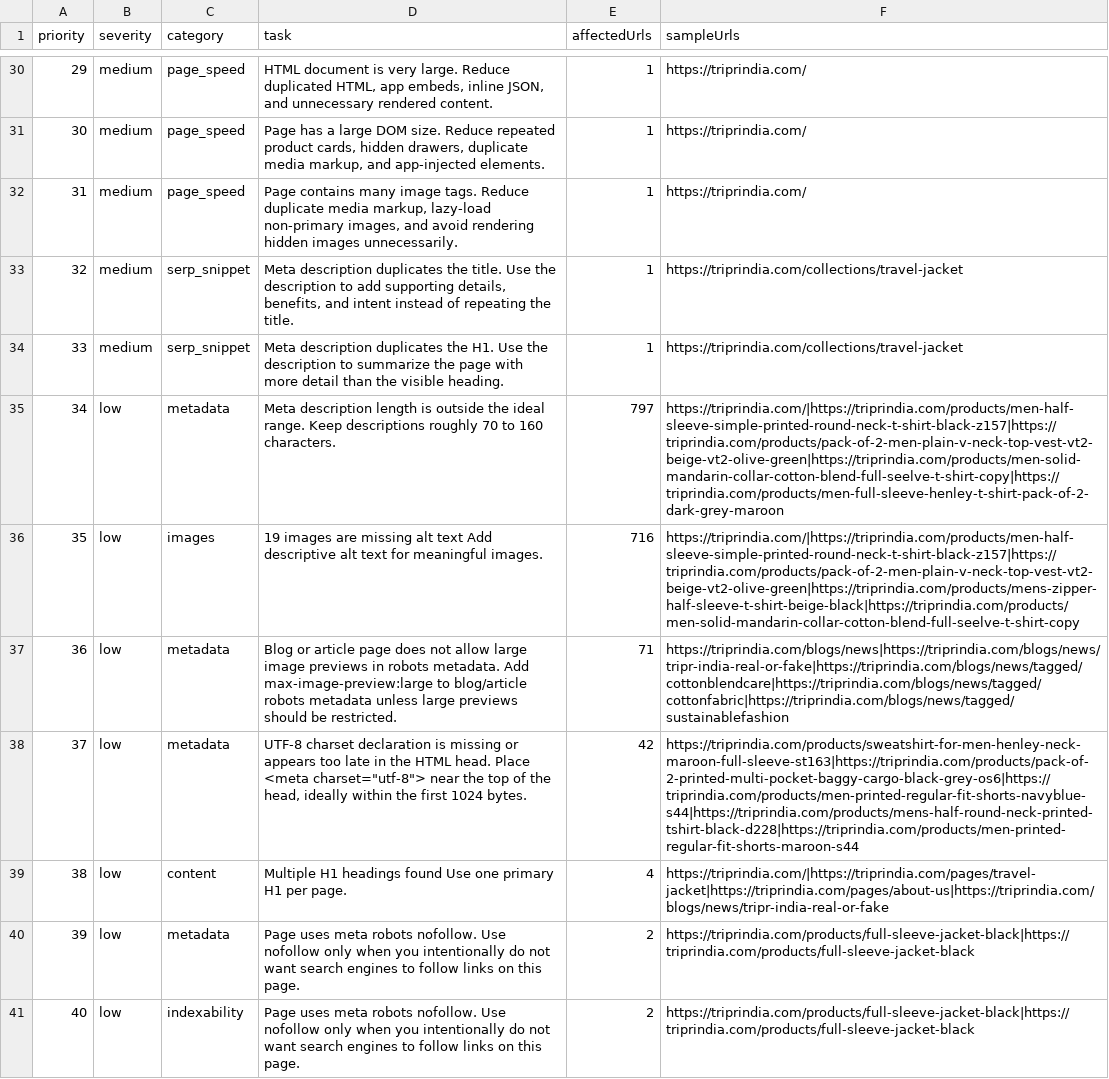
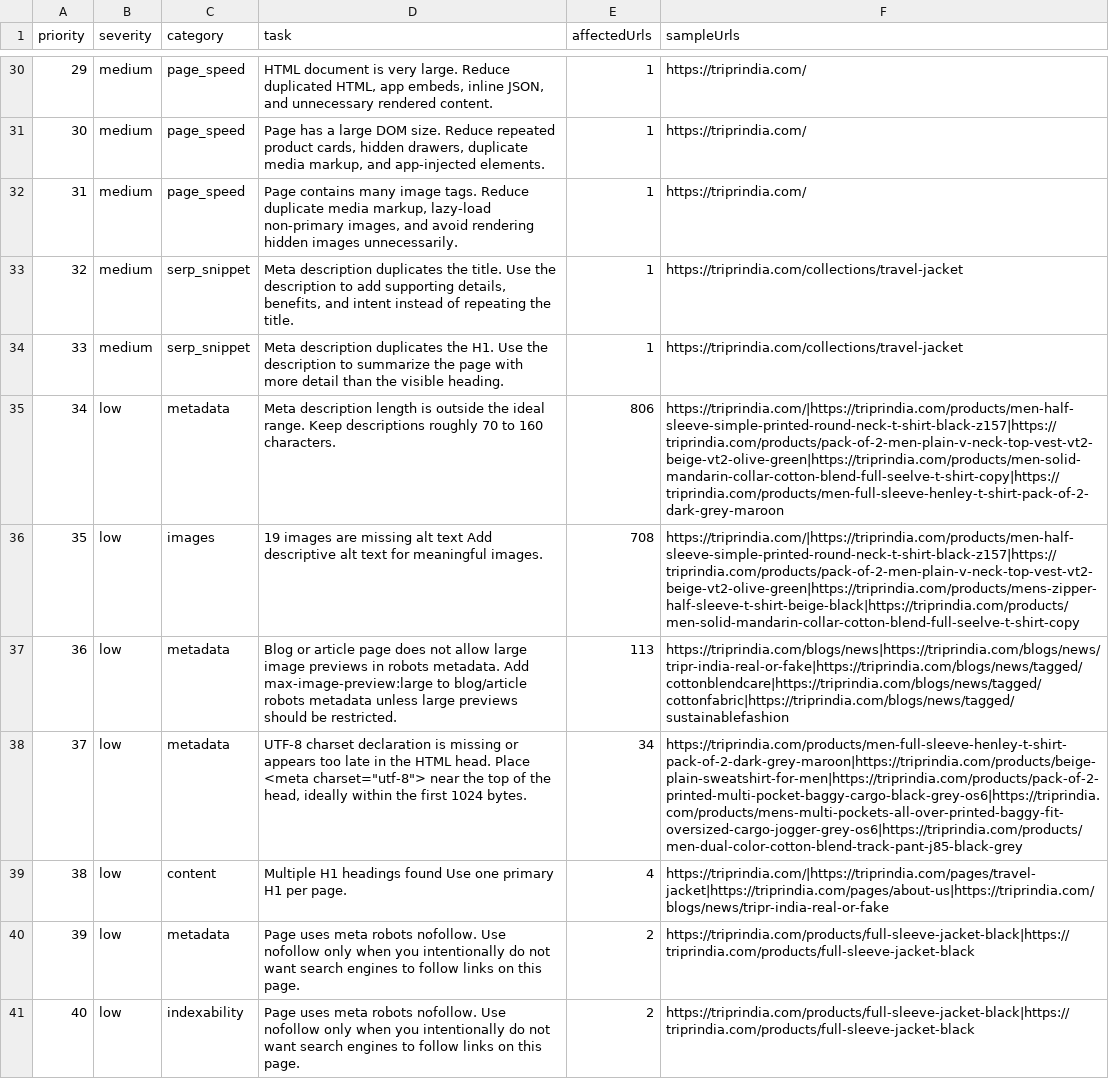
Before and after one commit to rknoncoder/shopify-seo-crawler, a CSV file: data/reports/action-plan.csv, drawn as a sheet; only a part is shown, gaps mark what is left out; the diff covers the shown part only; the diff names each change by its address in the sheet, - before the commit and + after, or states it on an @@ line.

```diff
--- a/data/reports/action-plan.csv
+++ b/data/reports/action-plan.csv
-E35 (affectedUrls): 797
+E35 (affectedUrls): 806
-E36 (affectedUrls): 716
+E36 (affectedUrls): 708
-E37 (affectedUrls): 71
+E37 (affectedUrls): 113
-E38 (affectedUrls): 42
+E38 (affectedUrls): 34
-F38 (sampleUrls): https://triprindia.com/products/sweatshirt-for-men-henley-neck-maroon-full-sleeve-st163|https://triprindia.com/products/pack-of-2-printed-multi-pocket-baggy-cargo-black-grey-os6|https://triprindia.com/products/men-printed-regular-fit-shorts-navyblue-s44|https://triprindia.com/products/mens-half-round-neck-printed-tshirt-black-d228|https://triprindia.com/products/men-printed-regular-fit-shorts-maroon-s44
+F38 (sampleUrls): https://triprindia.com/products/men-full-sleeve-henley-t-shirt-pack-of-2-dark-grey-maroon|https://triprindia.com/products/beige-plain-sweatshirt-for-men|https://triprindia.com/products/pack-of-2-printed-multi-pocket-baggy-cargo-black-grey-os6|https://triprindia.com/products/mens-multi-pockets-all-over-printed-baggy-fit-oversized-cargo-jogger-grey-os6|https://triprindia.com/products/men-dual-color-cotton-blend-track-pant-j85-black-grey
```
Also changed, not shown: 77 edited cells elsewhere in this file, data/reports/content-cannibalization-report.csv, data/reports/crawl-stats.csv, 20 other files.
